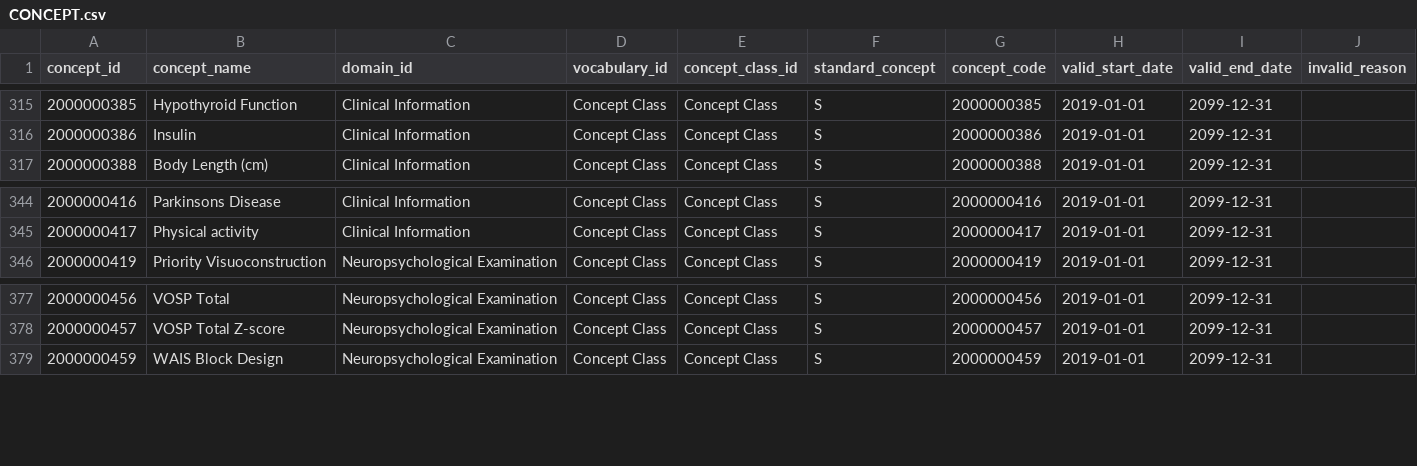
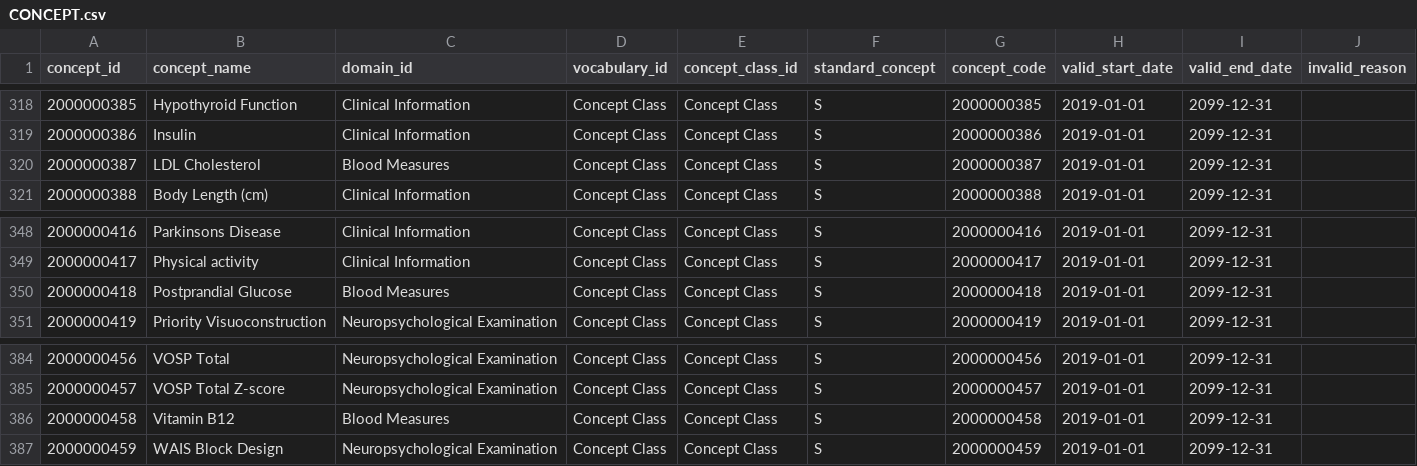
Before and after one commit to bioinformatics-ua/CMToolkit, a CSV file: UsagiConceptMapping/Vocabularies/CONCEPT.csv, drawn as a sheet; only a part is shown, gaps mark what is left out; the diff covers the shown part only.

Commit message:
Add more concept mappings with a draft structure to calculate abnormal and cut offs measurements

```diff
--- a/UsagiConceptMapping/Vocabularies/CONCEPT.csv
+++ b/UsagiConceptMapping/Vocabularies/CONCEPT.csv
@@ -316,2 +319,3 @@ concept_id	concept_name	domain_id	vocabulary_id	concept_class_id	standard_concep
 2000000386	Insulin	Clinical Information	Concept Class	Concept Class	S	2000000386	2019-01-01	2099-12-31	
+2000000387	LDL Cholesterol	Blood Measures	Concept Class	Concept Class	S	2000000387	2019-01-01	2099-12-31	
 2000000388	Body Length (cm)	Clinical Information	Concept Class	Concept Class	S	2000000388	2019-01-01	2099-12-31	
@@ -345,2 +349,3 @@ concept_id	concept_name	domain_id	vocabulary_id	concept_class_id	standard_concep
 2000000417	Physical activity	Clinical Information	Concept Class	Concept Class	S	2000000417	2019-01-01	2099-12-31	
+2000000418	Postprandial Glucose	Blood Measures	Concept Class	Concept Class	S	2000000418	2019-01-01	2099-12-31	
 2000000419	Priority Visuoconstruction	Neuropsychological Examination	Concept Class	Concept Class	S	2000000419	2019-01-01	2099-12-31	
@@ -378,2 +385,3 @@ concept_id	concept_name	domain_id	vocabulary_id	concept_class_id	standard_concep
 2000000457	VOSP Total Z-score	Neuropsychological Examination	Concept Class	Concept Class	S	2000000457	2019-01-01	2099-12-31	
+2000000458	Vitamin B12	Blood Measures	Concept Class	Concept Class	S	2000000458	2019-01-01	2099-12-31	
 2000000459	WAIS Block Design	Neuropsychological Examination	Concept Class	Concept Class	S	2000000459	2019-01-01	2099-12-31	
```
Also changed, not shown: 4 added rows, 1 removed row, 1 moved row and 23 edited cells elsewhere in this file, UsagiConceptMapping/Vocabularies/CONCEPT_ANCESTOR.csv, material/Berlin/3_Mappings/UsagiContentMapping_v4.csv, 14 other files.
